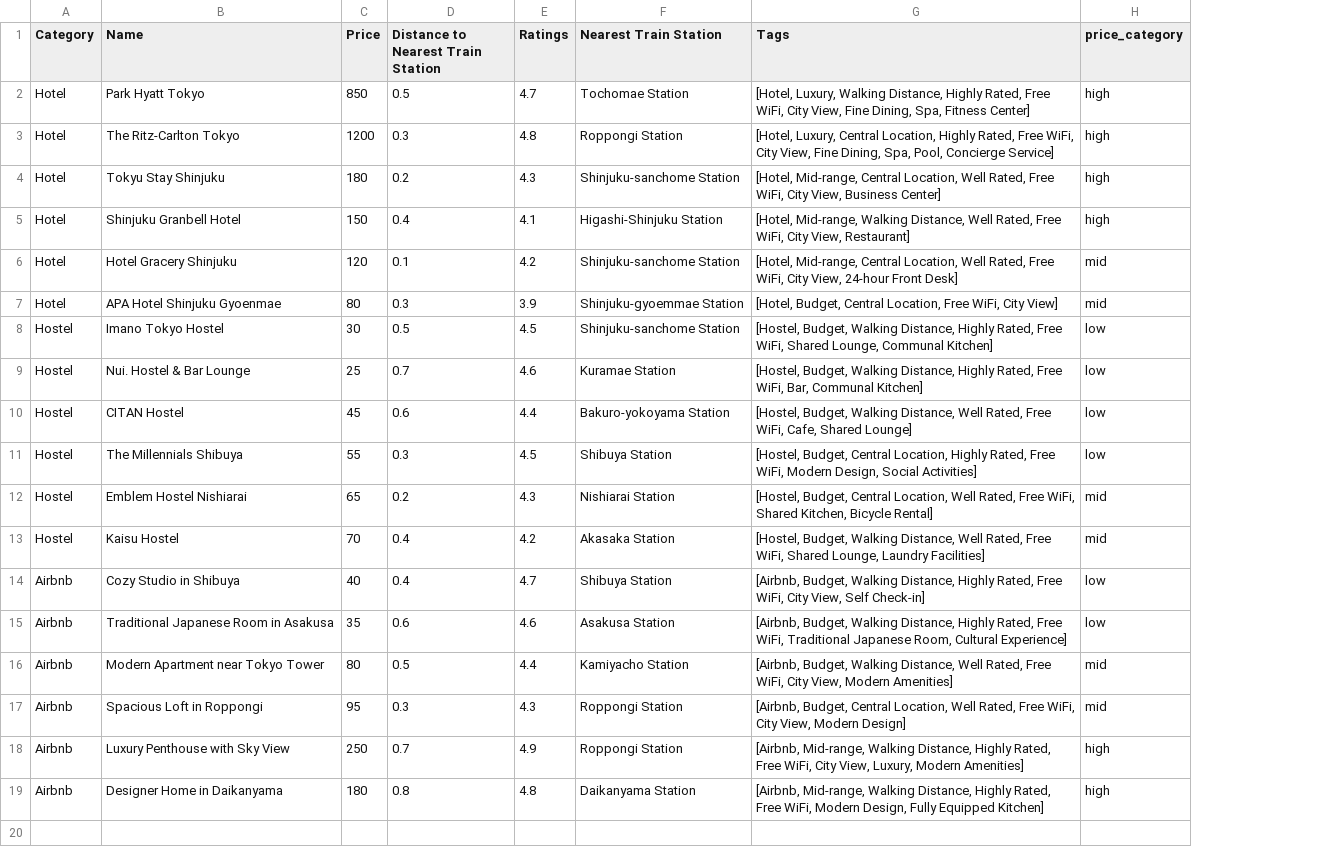
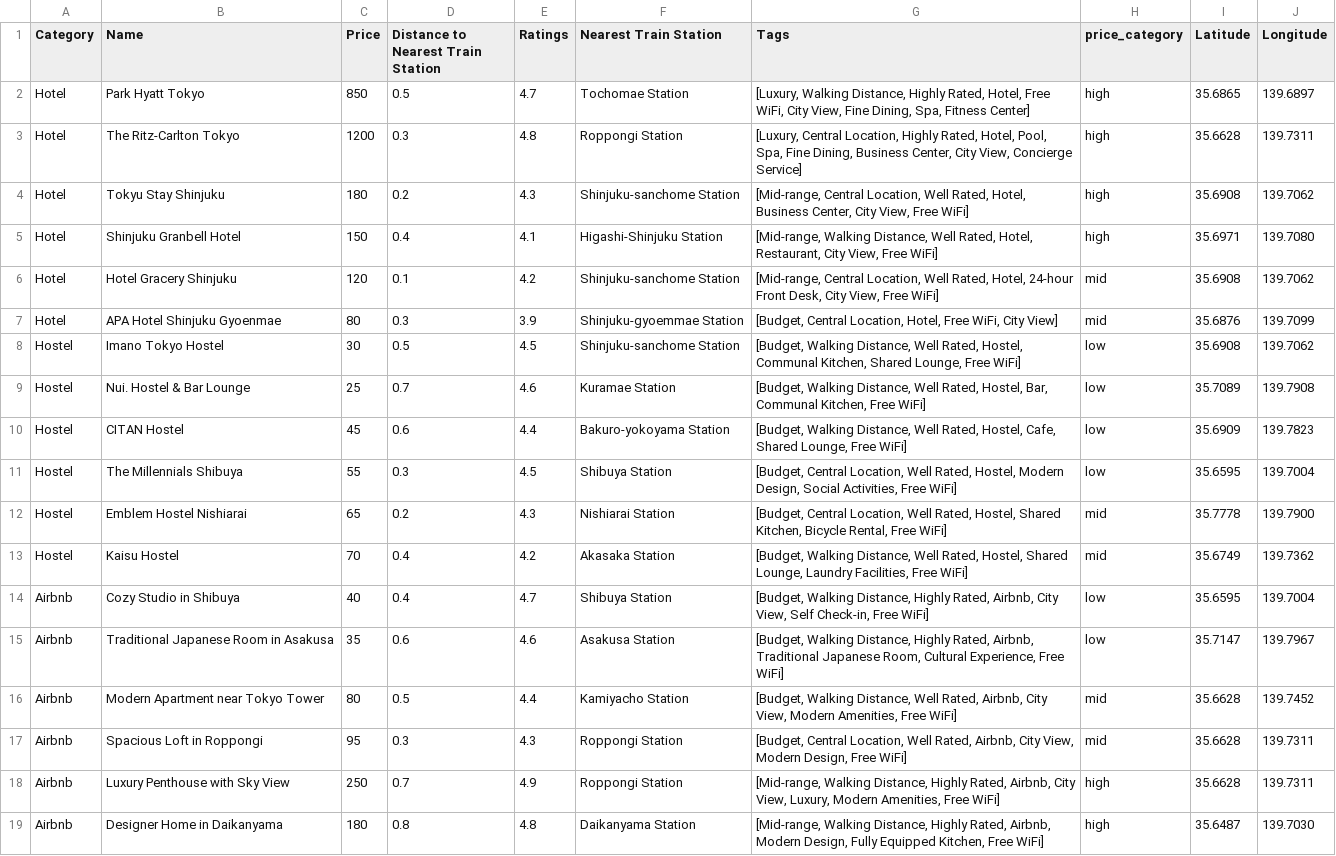
Before and after one commit to DylanMMyers/hacktx24, a CSV file: data/csvs/tokyo/tokyo_placestostay.csv, drawn as a sheet; the diff names each change by its address in the sheet, - before the commit and + after, or states it on an @@ line.

```diff
--- a/data/csvs/tokyo/tokyo_placestostay.csv
+++ b/data/csvs/tokyo/tokyo_placestostay.csv
+column I (Latitude), rows 2-19: 35.6865 | 35.6628 | 35.6908 | 35.6971 | 35.6908 | 35.6876 | 35.6908 | 35.7089 | 35.6909 | 35.6595 | 35.7778 | 35.6749 | 35.6595 | 35.7147 | 35.6628 | 35.6628 | 35.6628 | 35.6487
+column J (Longitude), rows 2-19: 139.6897 | 139.7311 | 139.7062 | 139.7080 | 139.7062 | 139.7099 | 139.7062 | 139.7908 | 139.7823 | 139.7004 | 139.7900 | 139.7362 | 139.7004 | 139.7967 | 139.7452 | 139.7311 | 139.7311 | 139.7030
-G2 (Tags): [Hotel, Luxury, Walking Distance, Highly Rated, Free WiFi,…
+G2 (Tags): [Luxury, Walking Distance, Highly Rated, Hotel, Free WiFi,…
-G3 (Tags): [Hotel, Luxury, Central Location, Highly Rated, Free WiFi, City View, Fine Dining, Spa, Pool, Concierge Service]
+G3 (Tags): [Luxury, Central Location, Highly Rated, Hotel, Pool, Spa, Fine Dining, Business Center, City View, Concierge Service]
-G4 (Tags): [Hotel, Mid-range, Central Location, Well Rated, Free WiFi, City View, Business Center]
+G4 (Tags): [Mid-range, Central Location, Well Rated, Hotel, Business Center, City View, Free WiFi]
-G5 (Tags): [Hotel, Mid-range, Walking Distance, Well Rated, Free WiFi, City View, Restaurant]
+G5 (Tags): [Mid-range, Walking Distance, Well Rated, Hotel, Restaurant, City View, Free WiFi]
-G6 (Tags): [Hotel, Mid-range, Central Location, Well Rated, Free WiFi, City View, 24-hour Front Desk]
+G6 (Tags): [Mid-range, Central Location, Well Rated, Hotel, 24-hour Front Desk, City View, Free WiFi]
-G7 (Tags): [Hotel, Budget, Central Location, Free WiFi,…
+G7 (Tags): [Budget, Central Location, Hotel, Free WiFi,…
-G8 (Tags): [Hostel, Budget, Walking Distance, Highly Rated, Free WiFi, Shared Lounge, Communal Kitchen]
+G8 (Tags): [Budget, Walking Distance, Well Rated, Hostel, Communal Kitchen, Shared Lounge, Free WiFi]
-G9 (Tags): [Hostel, Budget, Walking Distance, Highly Rated, Free WiFi, Bar, Communal Kitchen]
+G9 (Tags): [Budget, Walking Distance, Well Rated, Hostel, Bar, Communal Kitchen, Free WiFi]
-G10 (Tags): [Hostel, Budget, Walking Distance, Well Rated, Free WiFi, Cafe, Shared Lounge]
+G10 (Tags): [Budget, Walking Distance, Well Rated, Hostel, Cafe, Shared Lounge, Free WiFi]
-G11 (Tags): [Hostel, Budget, Central Location, Highly Rated, Free WiFi, Modern Design, Social Activities]
+G11 (Tags): [Budget, Central Location, Well Rated, Hostel, Modern Design, Social Activities, Free WiFi]
-G12 (Tags): [Hostel, Budget, Central Location, Well Rated, Free WiFi, Shared Kitchen, Bicycle Rental]
+G12 (Tags): [Budget, Central Location, Well Rated, Hostel, Shared Kitchen, Bicycle Rental, Free WiFi]
-G13 (Tags): [Hostel, Budget, Walking Distance, Well Rated, Free WiFi, Shared Lounge, Laundry Facilities]
+G13 (Tags): [Budget, Walking Distance, Well Rated, Hostel, Shared Lounge, Laundry Facilities, Free WiFi]
-G14 (Tags): [Airbnb, Budget, Walking Distance, Highly Rated, Free WiFi, City View, Self Check-in]
+G14 (Tags): [Budget, Walking Distance, Highly Rated, Airbnb, City View, Self Check-in, Free WiFi]
-G15 (Tags): [Airbnb, Budget, Walking Distance, Highly Rated, Free WiFi, Traditional Japanese Room, Cultural Experience]
+G15 (Tags): [Budget, Walking Distance, Highly Rated, Airbnb, Traditional Japanese Room, Cultural Experience, Free WiFi]
-G16 (Tags): [Airbnb, Budget, Walking Distance, Well Rated, Free WiFi, City View, Modern Amenities]
+G16 (Tags): [Budget, Walking Distance, Well Rated, Airbnb, City View, Modern Amenities, Free WiFi]
-G17 (Tags): [Airbnb, Budget, Central Location, Well Rated, Free WiFi, City View, Modern Design]
+G17 (Tags): [Budget, Central Location, Well Rated, Airbnb, City View, Modern Design, Free WiFi]
-G18 (Tags): [Airbnb, Mid-range, Walking Distance, Highly Rated, Free WiFi, City View, Luxury, Modern Amenities]
+G18 (Tags): [Mid-range, Walking Distance, Highly Rated, Airbnb, City View, Luxury, Modern Amenities, Free WiFi]
-G19 (Tags): [Airbnb, Mid-range, Walking Distance, Highly Rated, Free WiFi, Modern Design, Fully Equipped Kitchen]
+G19 (Tags): [Mid-range, Walking Distance, Highly Rated, Airbnb, Modern Design, Fully Equipped Kitchen, Free WiFi]
```
Also changed, not shown: data/csvs/kyoto/kyoto_placestostay.csv, data/csvs/tokyo/tokyo_placestoeat.csv, 9 other files.
